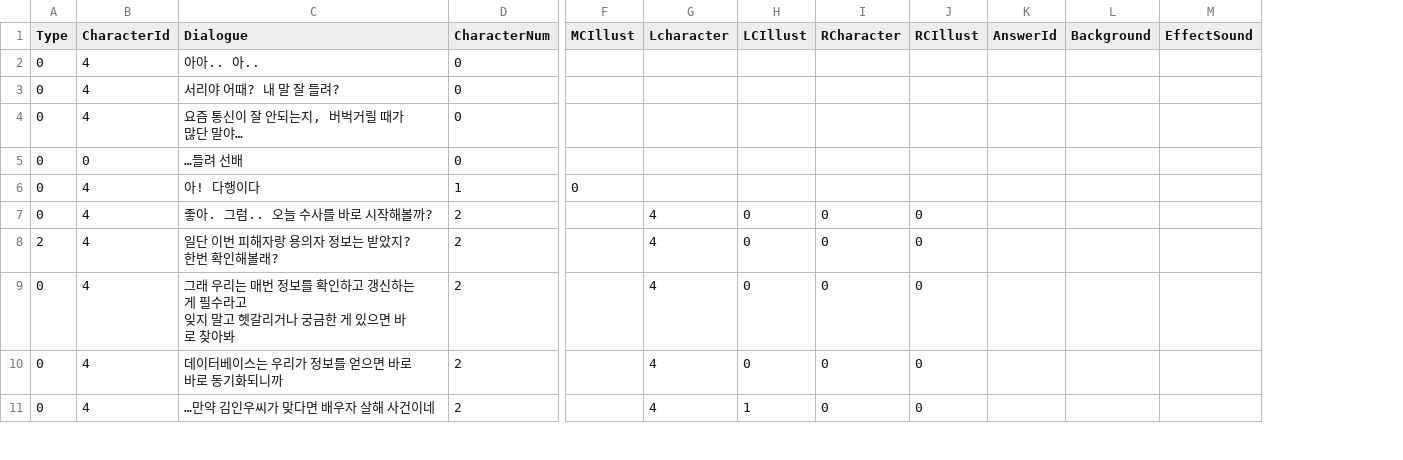
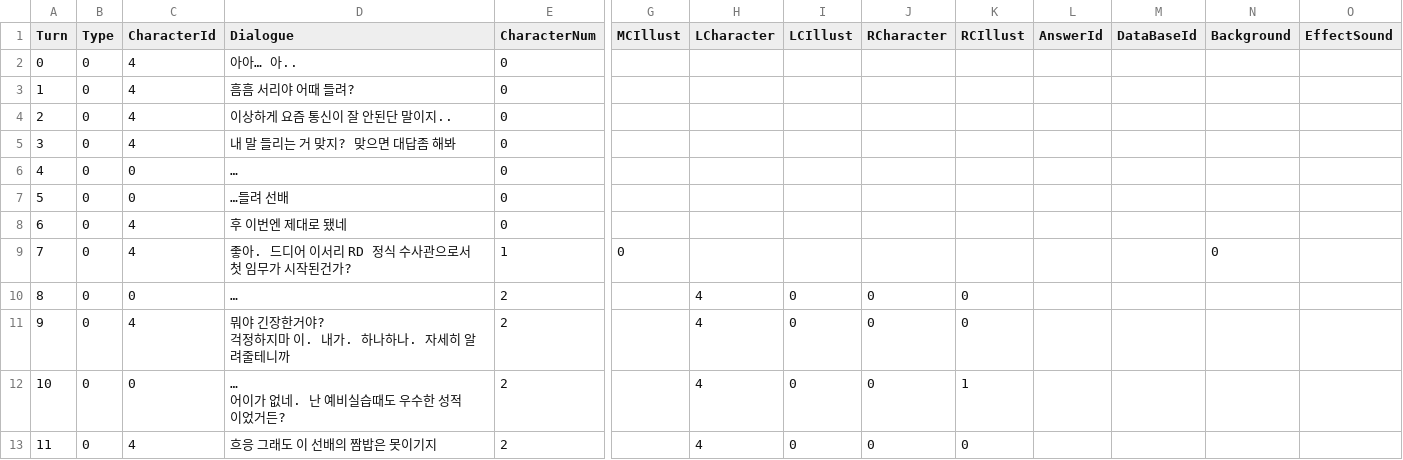
Before and after one commit to leeZn30/Access-Limited, a CSV file: Assets/Resources/CSVFiles/01_Dialogue/Episode1-1.csv, drawn as a sheet; only a part is shown, gaps mark what is left out; removed rows and columns are numbered as before the commit, all else as after; rows hold the shown columns only; ↵ is a line break in a cell; the diff covers the shown part only; the diff names each change by its address in the sheet, - before the commit and + after, or states it on an @@ line.

```diff
--- a/Assets/Resources/CSVFiles/01_Dialogue/Episode1-1.csv
+++ b/Assets/Resources/CSVFiles/01_Dialogue/Episode1-1.csv
+column A (Turn), rows 2-4: 0 | 1 | 2; row 7: 5; rows 9-13: 7 | 8 | 9 | 10 | 11
+column M (DataBaseId), empty
-H1: Lcharacter
+H1: LCharacter
-D2 (Dialogue): 아아.. 아..
+D2 (Dialogue): 아아… 아..
-D3 (Dialogue): 서리야 어때? 내 말 잘 들려?
+D3 (Dialogue): 흠흠 서리야 어때 들려?
-D4 (Dialogue): 요즘 통신이 잘 안되는지, 버벅거릴 때가 많단 말야…
+D4 (Dialogue): 이상하게 요즘 통신이 잘 안된단 말이지..
+row 5: 3 | 0 | 4 | 내 말 들리는 거 맞지? 맞으면 대답좀 해봐 | 0
+row 6: 4 | 0 | 0 | … | 0
+row 8: 6 | 0 | 4 | 후 이번엔 제대로 됐네 | 0
-D9 (Dialogue): 아! 다행이다
+D9 (Dialogue): 좋아. 드디어 이서리 RD 정식 수사관으로서 첫 임무가 시작된건가?
-N9 (Background): (empty)
+N9 (Background): 0
-C10 (CharacterId): 4
+C10 (CharacterId): 0
-D10 (Dialogue): 좋아. 그럼.. 오늘 수사를 바로 시작해볼까?
+D10 (Dialogue): …
-row 8: 2 | 4 | 일단 이번 피해자랑 용의자 정보는 받았지? 한번 확인해볼래? | 2 |  | 4 | 0 | 0 | 0
-D11 (Dialogue): 그래 우리는 매번 정보를 확인하고 갱신하는게 필수라고 ↵ 잊지 말고 헷갈리거나 궁금한 게 있으면 바로 찾아봐
+D11 (Dialogue): 뭐야 긴장한거야? ↵ 걱정하지마 이. 내가. 하나하나. 자세히 알려줄테니까
-C12 (CharacterId): 4
+C12 (CharacterId): 0
-D12 (Dialogue): 데이터베이스는 우리가 정보를 얻으면 바로바로 동기화되니까
+D12 (Dialogue): … ↵ 어이가 없네. 난 예비실습때도 우수한 성적이었거든?
-K12 (RCIllust): 0
+K12 (RCIllust): 1
-D13 (Dialogue): …만약 김인우씨가 맞다면 배우자 살해 사건이네
+D13 (Dialogue): 흐응 그래도 이 선배의 짬밥은 못이기지
-I13 (LCIllust): 1
+I13 (LCIllust): 0
```
Also changed, not shown: 32 removed rows and 1 edited cell elsewhere in this file, 14 other files.
